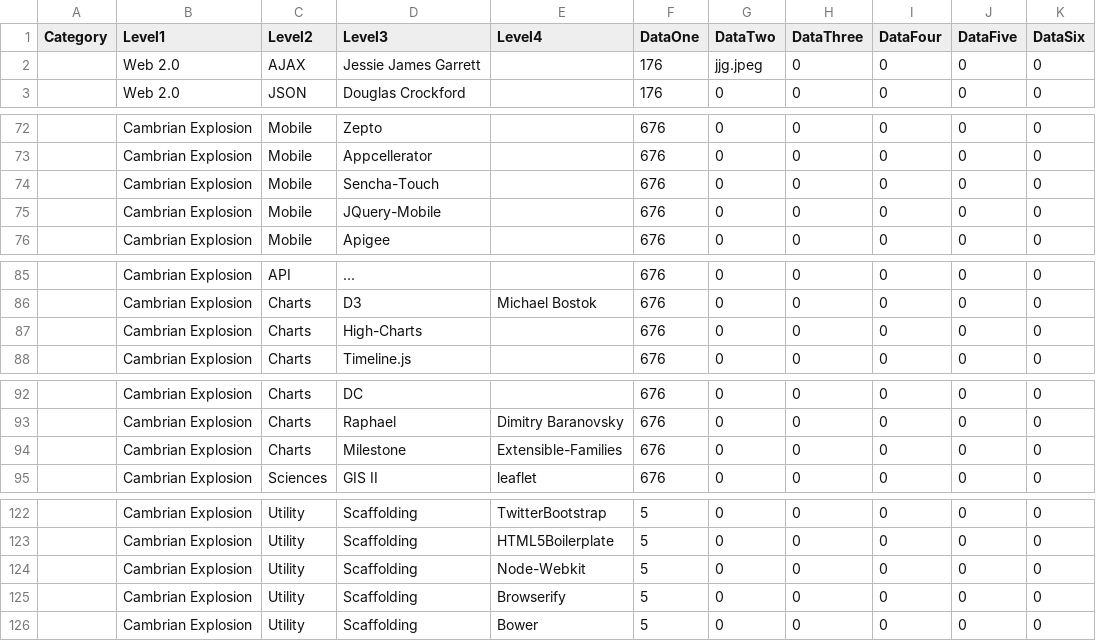
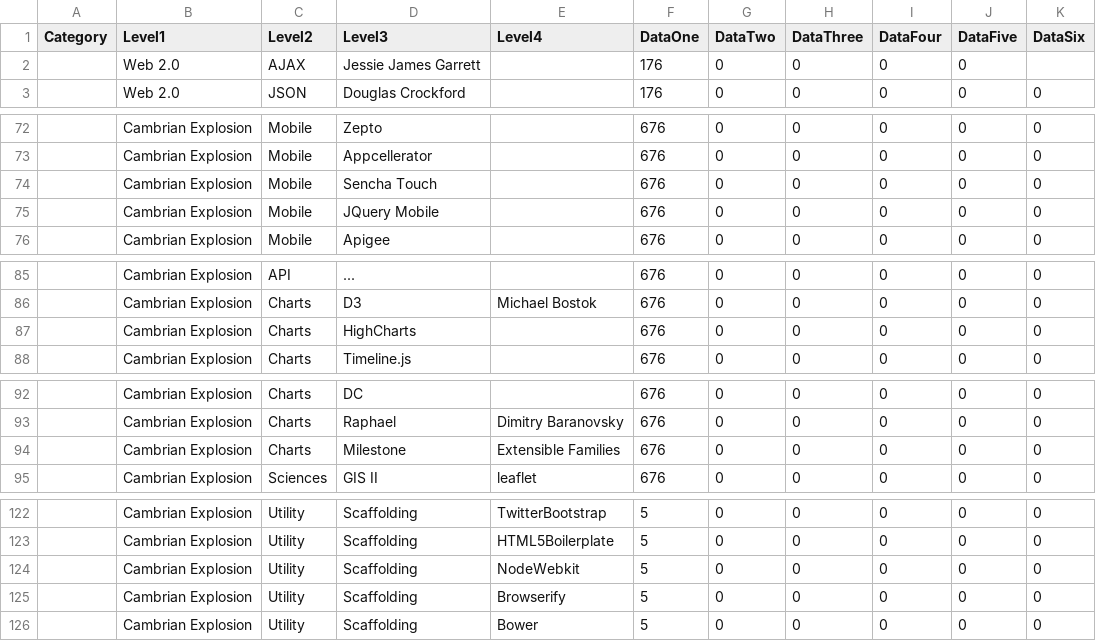
Before and after one commit to netcinematics/JSSystems, a CSV file: jssystemsII.csv, drawn as a sheet; only a part is shown, gaps mark what is left out; the diff covers the shown part only.

```diff
--- a/jssystemsII.csv
+++ b/jssystemsII.csv
@@ -1,3 +1,3 @@
 Category,Level1,Level2,Level3,Level4,DataOne,DataTwo,DataThree,DataFour,DataFive,DataSix
-,Web 2.0,AJAX,Jessie James Garrett,,176,jjg.jpeg,0,0,0,0
+,Web 2.0,AJAX,Jessie James Garrett,,176,0,0,0,0
 ,Web 2.0,JSON,Douglas Crockford,,176,0,0,0,0,0
@@ -73,4 +73,4 @@ Category,Level1,Level2,Level3,Level4,DataOne,DataTwo,DataThree,DataFour,DataFive
 ,Cambrian Explosion,Mobile,Appcellerator,,676,0,0,0,0,0
-,Cambrian Explosion,Mobile,Sencha-Touch,,676,0,0,0,0,0
-,Cambrian Explosion,Mobile,JQuery-Mobile,,676,0,0,0,0,0
+,Cambrian Explosion,Mobile,Sencha Touch,,676,0,0,0,0,0
+,Cambrian Explosion,Mobile,JQuery Mobile,,676,0,0,0,0,0
 ,Cambrian Explosion,Mobile,Apigee,,676,0,0,0,0,0
@@ -86,3 +86,3 @@ Category,Level1,Level2,Level3,Level4,DataOne,DataTwo,DataThree,DataFour,DataFive
 ,Cambrian Explosion,Charts,D3,Michael Bostok,676,0,0,0,0,0
-,Cambrian Explosion,Charts,High-Charts,,676,0,0,0,0,0
+,Cambrian Explosion,Charts,HighCharts,,676,0,0,0,0,0
 ,Cambrian Explosion,Charts,Timeline.js,,676,0,0,0,0,0
@@ -93,3 +93,3 @@ Category,Level1,Level2,Level3,Level4,DataOne,DataTwo,DataThree,DataFour,DataFive
 ,Cambrian Explosion,Charts,Raphael,Dimitry Baranovsky,676,0,0,0,0,0
-,Cambrian Explosion,Charts,Milestone,Extensible-Families,676,0,0,0,0,0
+,Cambrian Explosion,Charts,Milestone,Extensible Families,676,0,0,0,0,0
 ,Cambrian Explosion,Sciences,GIS II,leaflet,676,0,0,0,0,0
@@ -123,3 +123,3 @@ Category,Level1,Level2,Level3,Level4,DataOne,DataTwo,DataThree,DataFour,DataFive
 ,Cambrian Explosion,Utility,Scaffolding,HTML5Boilerplate,5,0,0,0,0,0
-,Cambrian Explosion,Utility,Scaffolding,Node-Webkit,5,0,0,0,0,0
+,Cambrian Explosion,Utility,Scaffolding,NodeWebkit,5,0,0,0,0,0
 ,Cambrian Explosion,Utility,Scaffolding,Browserify,5,0,0,0,0,0
```
Also changed, not shown: 1 removed row and 15 edited cells elsewhere in this file, 5 other files.
